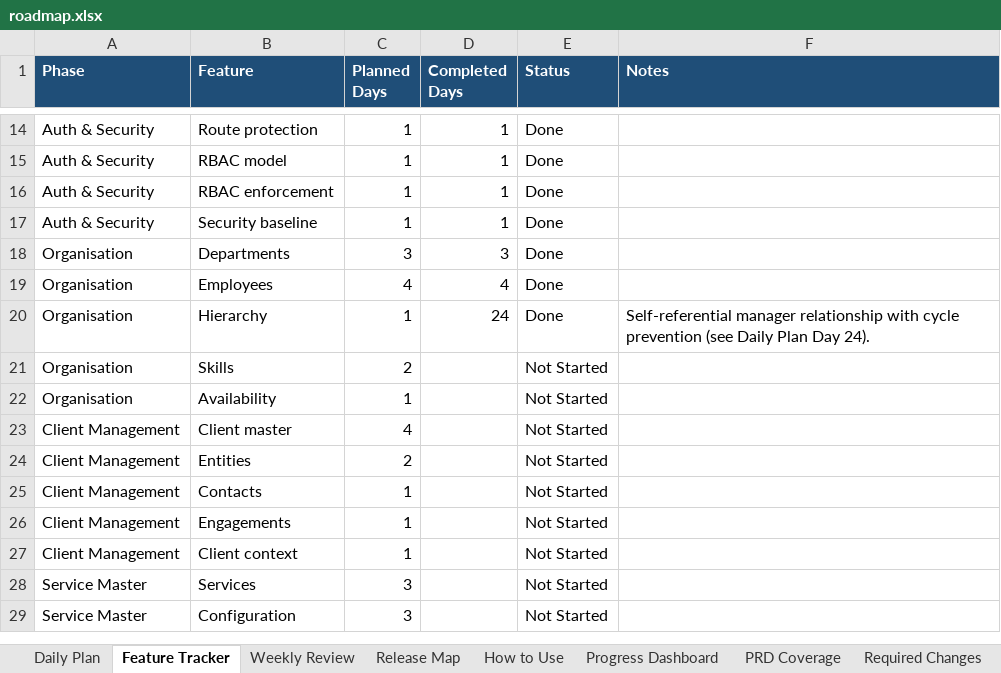
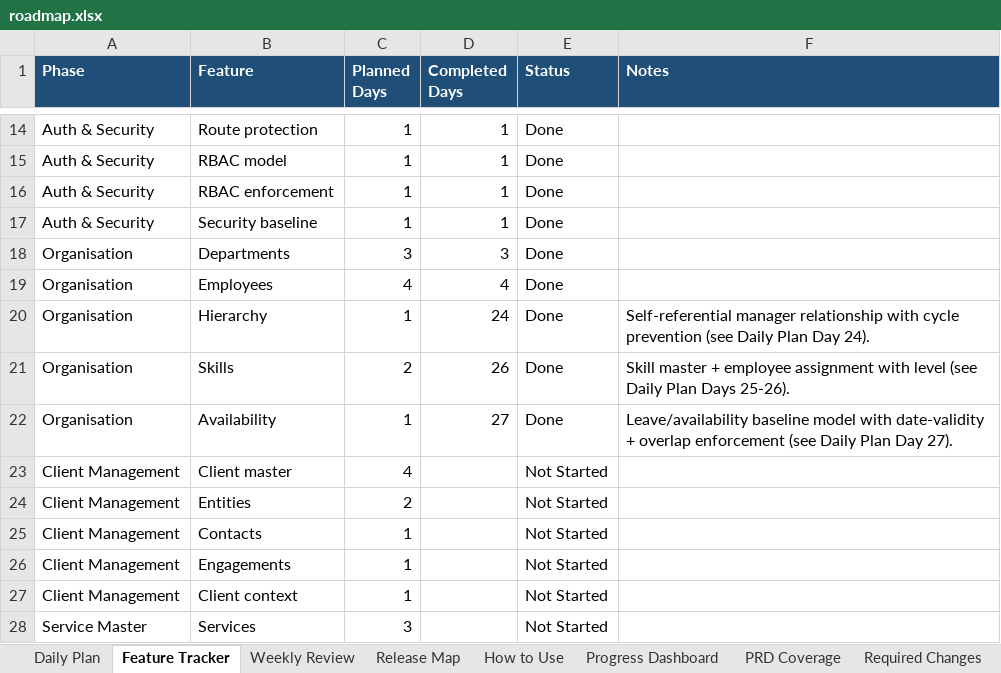
Before and after one commit to SakshiK2503/ai-firm-management, an Excel workbook: docs/roadmap.xlsx, sheet Feature Tracker, drawn as a sheet; only a part is shown, gaps mark what is left out; the shorter side is filled out with more unchanged rows; values as stored, in another font and other column widths than the file's, no borders; the diff names each change by its address in the sheet, - before the commit and + after, or states it on an @@ line.

```diff
--- a/docs/roadmap.xlsx (sheet Feature Tracker)
+++ b/docs/roadmap.xlsx (sheet Feature Tracker)
-D21 (Completed Days): (empty)
+D21 (Completed Days): 26
-E21:E22 (Status): Not Started
+E21:E22 (Status): Done
-F21 (Notes): (empty)
+F21 (Notes): Skill master + employee assignment with level (see Daily Plan Days 25-26).
-D22 (Completed Days): (empty)
+D22 (Completed Days): 27
-F22 (Notes): (empty)
+F22 (Notes): Leave/availability baseline model with date-validity + overlap enforcement (see Daily Plan Day 27).
```
Also changed, not shown: sheet Daily Plan, 29 other files.
